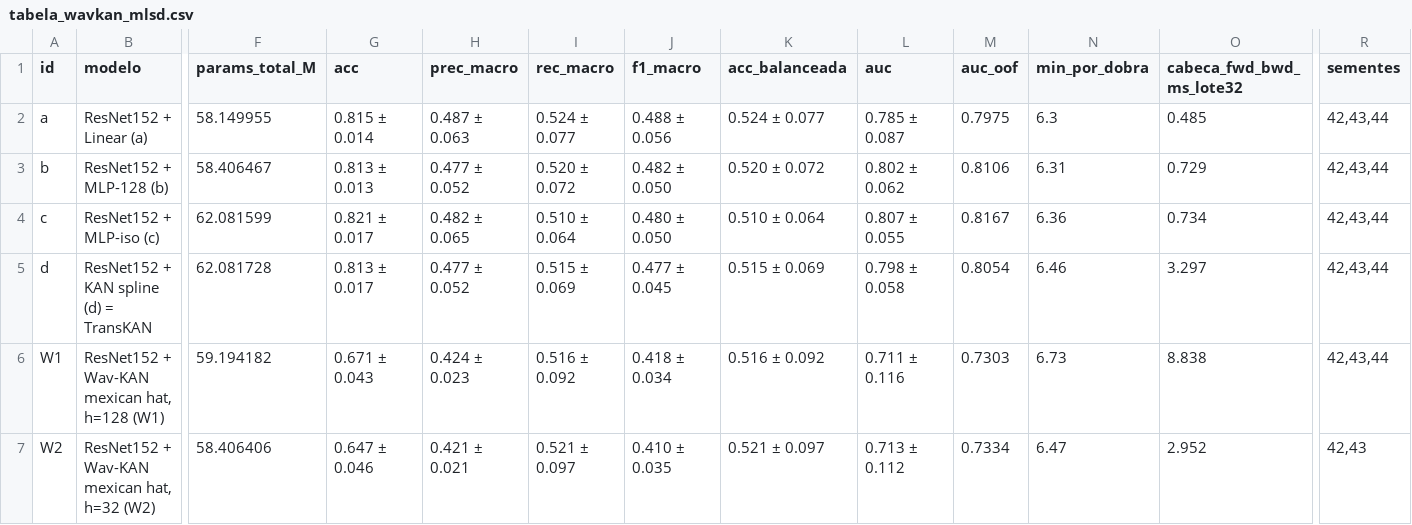
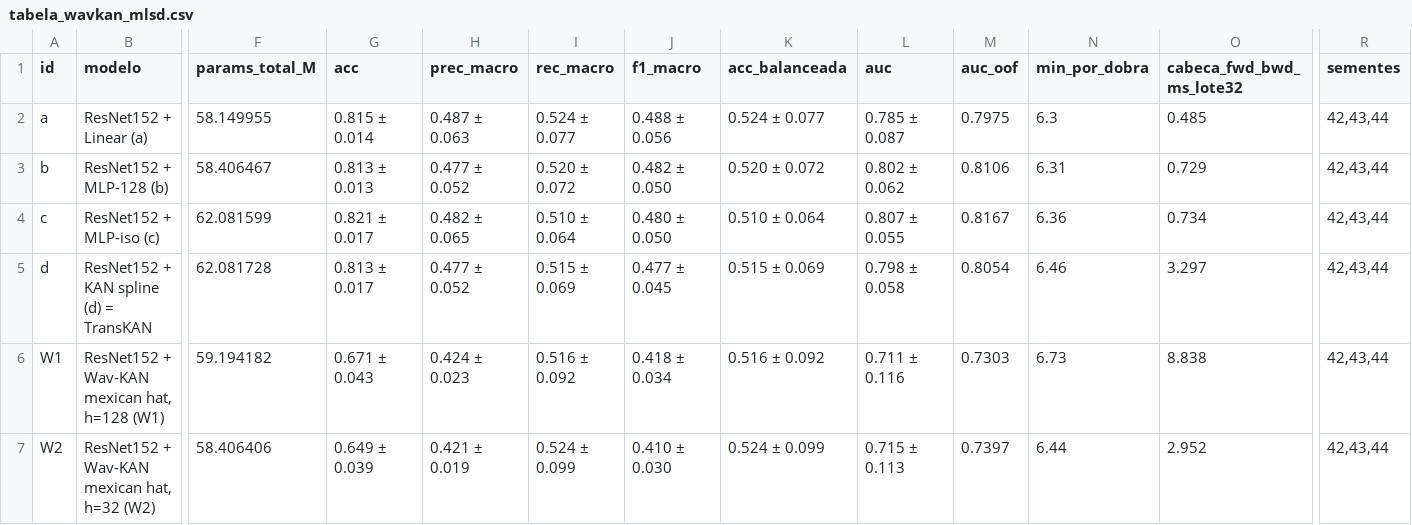
Before and after one commit to Silva015/tcc-2026, a CSV file: resultados/tabela_wavkan_mlsd.csv, drawn as a sheet; only a part is shown, gaps mark what is left out; the diff names each change by its address in the sheet, - before the commit and + after, or states it on an @@ line.

```diff
--- a/resultados/tabela_wavkan_mlsd.csv
+++ b/resultados/tabela_wavkan_mlsd.csv
-G7 (acc): 0.647 ± 0.046
+G7 (acc): 0.649 ± 0.039
-H7 (prec_macro): 0.421 ± 0.021
+H7 (prec_macro): 0.421 ± 0.019
-I7 (rec_macro): 0.521 ± 0.097
+I7 (rec_macro): 0.524 ± 0.099
-J7 (f1_macro): 0.410 ± 0.035
+J7 (f1_macro): 0.410 ± 0.030
-K7 (acc_balanceada): 0.521 ± 0.097
+K7 (acc_balanceada): 0.524 ± 0.099
-L7 (auc): 0.713 ± 0.112
+L7 (auc): 0.715 ± 0.113
-M7 (auc_oof): 0.7334
+M7 (auc_oof): 0.7397
-N7 (min_por_dobra): 6.47
+N7 (min_por_dobra): 6.44
-R7 (sementes): 42,43
+R7 (sementes): 42,43,44
```
Also changed, not shown: resultados/contrastes_wavkan.csv, resultados/diagnostico_wavkan.csv, 11 other files.
